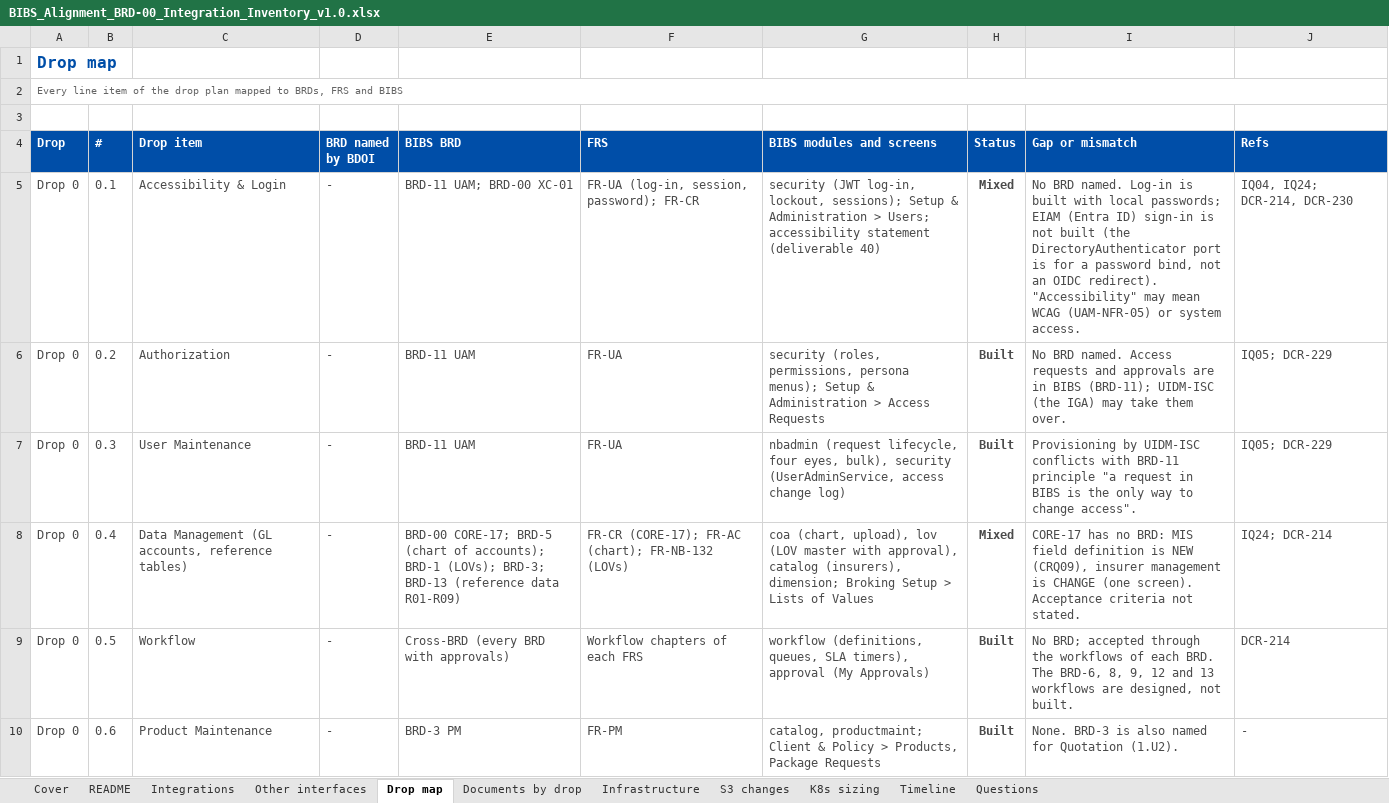
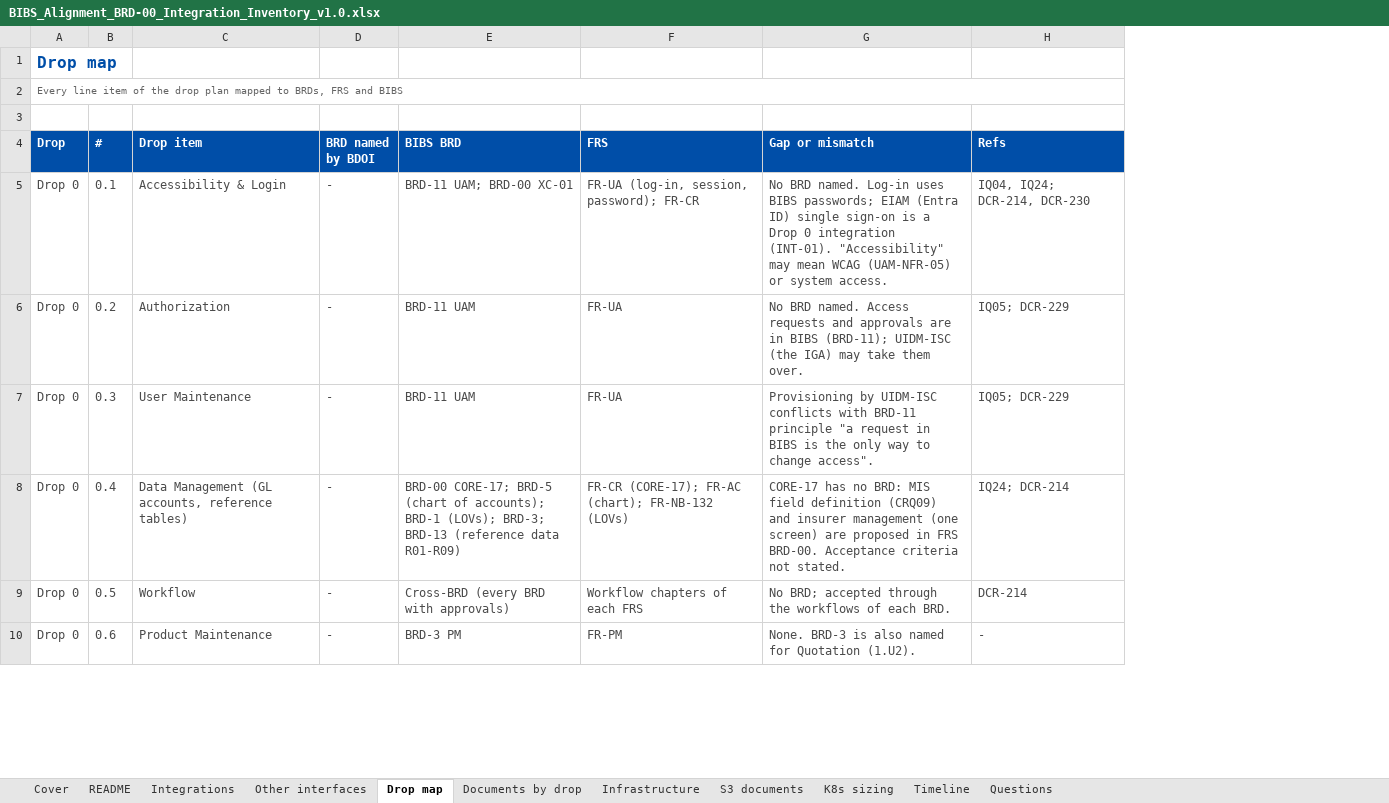
Before and after one commit to IortaTexhNXT-DEV/FinVerse, an Excel workbook: docs/deliverables/out/Programme/Alignment/BIBS_Alignment_BRD-00_Integration_Inventory_v1.0.xlsx, sheet Drop map, drawn as a sheet; only a part is shown; values as stored, in another font and other column widths than the file's, no borders; conditional formats not drawn; removed rows and columns are numbered as before the commit, all else as after; the diff covers the shown part only; the diff names each change by its address in the sheet, - before the commit and + after, or states it on an @@ line.

```diff
--- a/docs/deliverables/out/Programme/Alignment/BIBS_Alignment_BRD-00_Integration_Inventory_v1.0.xlsx (sheet Drop map)
+++ b/docs/deliverables/out/Programme/Alignment/BIBS_Alignment_BRD-00_Integration_Inventory_v1.0.xlsx (sheet Drop map)
-sheet tab: S3 changes
+sheet tab: S3 documents
-column G (BIBS modules and screens), rows 5-10: security (JWT log-in, lockout, sessions); Setup & Administration > Users; accessibility statement (deliverable 40) | security (roles, permissions, persona menus); Setup & Administration > Access Requests | nbadmin (request lifecycle, four eyes, bulk), security (UserAdminService, access change log) | coa (chart, upload), lov (LOV master with approval), catalog (insurers), dimension; Broking Setup > Lists of Values | workflow (definitions, queues, SLA timers), approval (My Approvals) | catalog, productmaint; Client & Policy > Products, Package Requests
-column H (Status), rows 5-10: Mixed | Built | Built | Mixed | Built | Built
-G5 (Gap or mismatch): …named. Log-in is built with local passwords; EIAM (Entra ID) sign-in is not built (the DirectoryAuthenticator port is for a password bind, not an OIDC redirect). "Accessibility" may…
+G5 (Gap or mismatch): …named. Log-in uses BIBS passwords; EIAM (Entra ID) single sign-on is a Drop 0 integration (INT-01). "Accessibility" may…
-G8 (Gap or mismatch): …field definition is NEW (CRQ09), insurer management is CHANGE (one screen). Acceptance criteria…
+G8 (Gap or mismatch): …field definition (CRQ09) and insurer management (one screen) are proposed in FRS BRD-00. Acceptance criteria…
-G9 (Gap or mismatch): …each BRD. The BRD-6, 8, 9, 12 and 13 workflows are designed, not built.
+G9 (Gap or mismatch): …each BRD.
```
Also changed, not shown: 11 edited cells elsewhere in this sheet, sheet README, sheet Timeline, sheet Cover, sheet Integrations, sheet S3 documents, sheet Infrastructure, 4 more sheets, charts or pictures, 6 other files.
